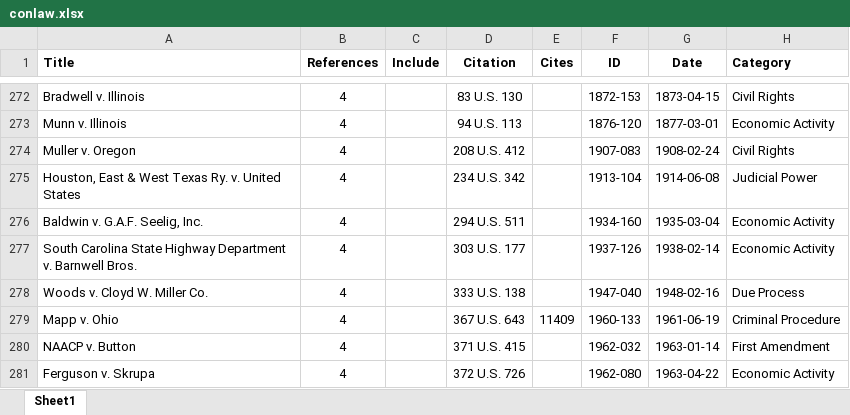
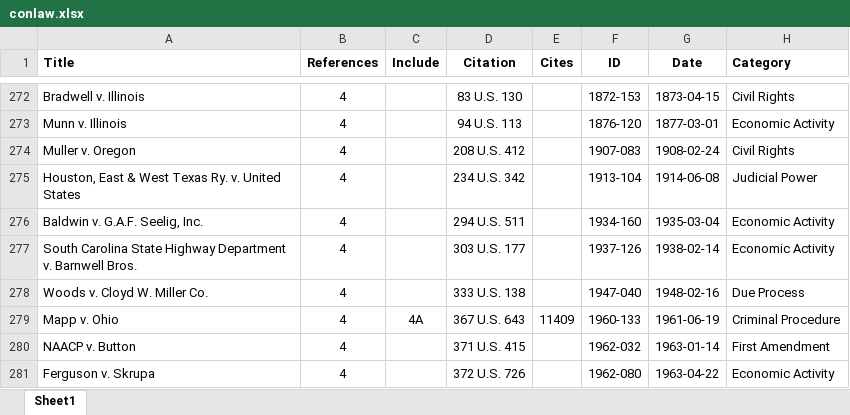
Before and after one commit to jeffpar/lonedissent, an Excel workbook: sources/oyez/cases/conlaw.xlsx, sheet Sheet1, drawn as a sheet; only a part is shown, gaps mark what is left out; values as stored, in another font and other column widths than the file's, no borders; the diff covers the shown part only; the diff names each change by its address in the sheet, - before the commit and + after, or states it on an @@ line.

Commit message:
Updated conlaw CSV

```diff
--- a/sources/oyez/cases/conlaw.xlsx (sheet Sheet1)
+++ b/sources/oyez/cases/conlaw.xlsx (sheet Sheet1)
-C279 (Include): (empty)
+C279 (Include): 4A
```
Also changed, not shown: 1 added row and 8 edited cells elsewhere in this sheet, 2 other files.
